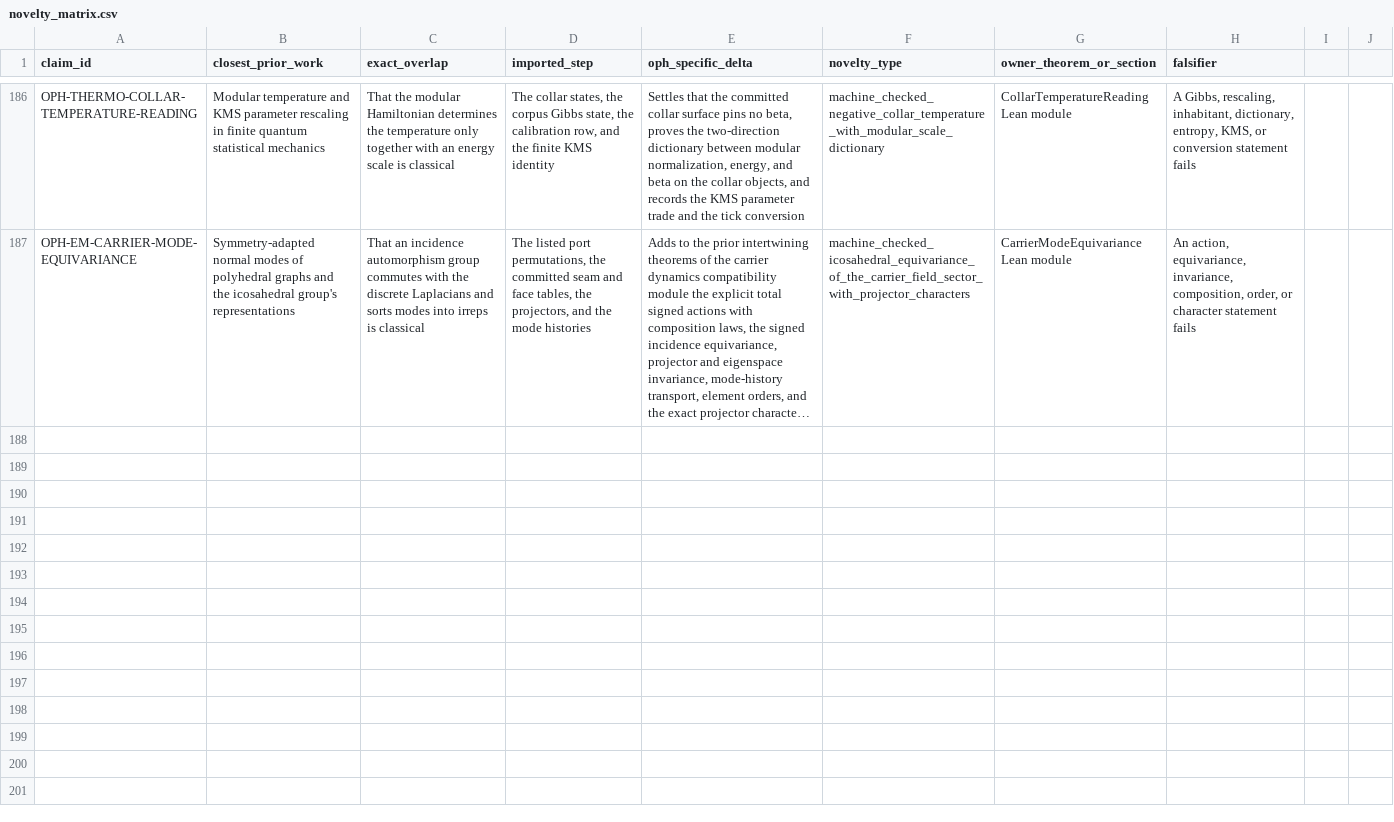
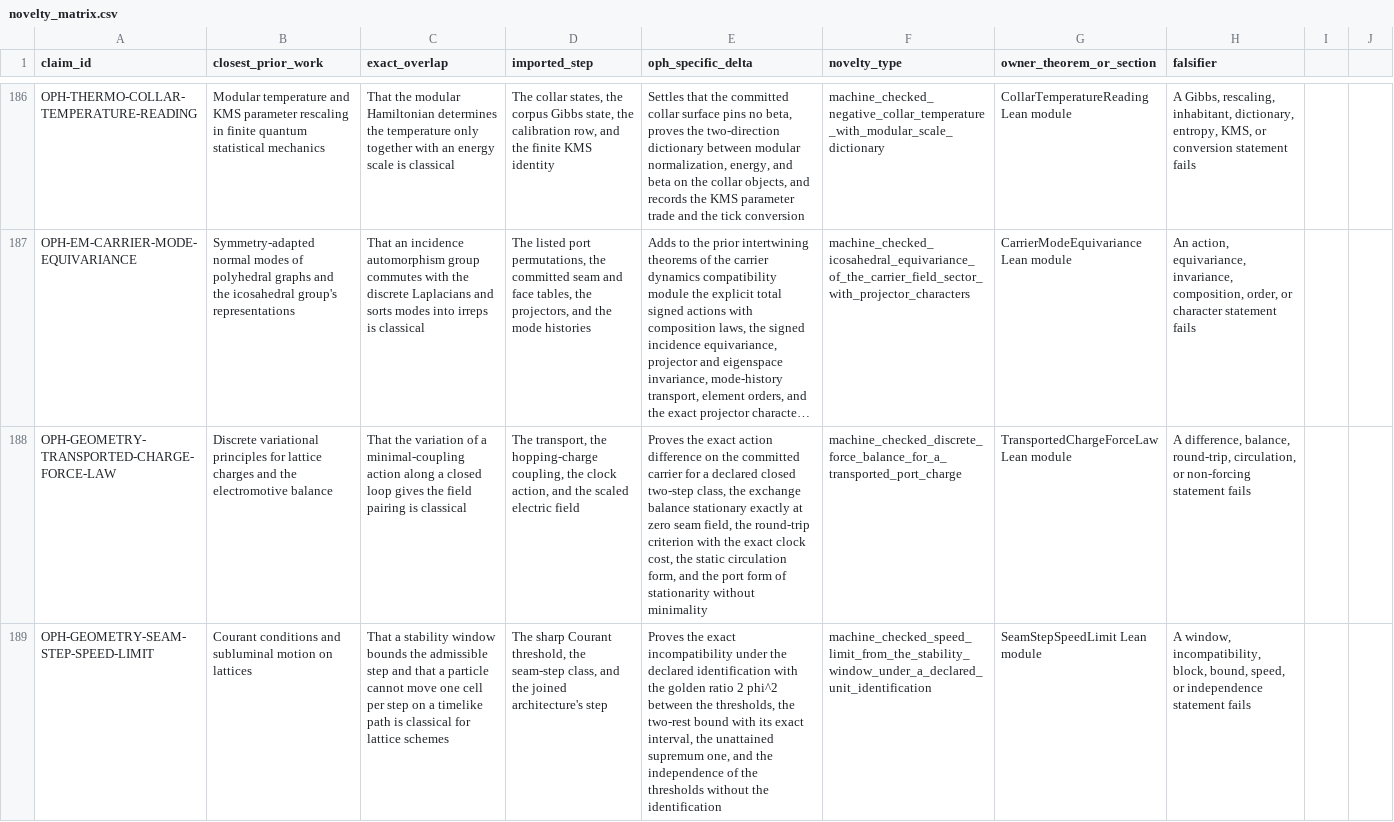
Before and after one commit to FloatingPragma/observer-patch-holography, a CSV file: claims/novelty_matrix.csv, drawn as a sheet; only a part is shown, gaps mark what is left out; long unchanged cells end in …; the diff covers the shown part only; the diff names each change by its address in the sheet, - before the commit and + after, or states it on an @@ line.

```diff
--- a/claims/novelty_matrix.csv
+++ b/claims/novelty_matrix.csv
+row 188: OPH-GEOMETRY-TRANSPORTED-CHARGE-FORCE-LAW | Discrete variational principles for lattice charges and the electromotive balance | That the variation of a minimal-coupling action along a closed loop gives the field pairing is classical | The transport, the hopping-charge coupling, the clock action, and the scaled electric field | Proves the exact action difference on the committed carrier for a declared closed two-step class, the exchange balance stationary exactly at zero seam field, the round-trip criterion with the exact clock cost, the static circulation form, and the port form of stationarity without minimality | machine_checked_discrete_force_balance_for_a_transported_port_charge | TransportedChargeForceLaw Lean module | A difference, balance, round-trip, circulation, or non-forcing statement fails
+row 189: OPH-GEOMETRY-SEAM-STEP-SPEED-LIMIT | Courant conditions and subluminal motion on lattices | That a stability window bounds the admissible step and that a particle cannot move one cell per step on a timelike path is classical for lattice schemes | The sharp Courant threshold, the seam-step class, and the joined architecture's step | Proves the exact incompatibility under the declared identification with the golden ratio 2 phi^2 between the thresholds, the two-rest bound with its exact interval, the unattained supremum one, and the independence of the thresholds without the identification | machine_checked_speed_limit_from_the_stability_window_under_a_declared_unit_identification | SeamStepSpeedLimit Lean module | A window, incompatibility, block, bound, speed, or independence statement fails
```
Also changed, not shown: 2 added rows elsewhere in this file, claims/falsification_matrix.csv, 25 other files.
